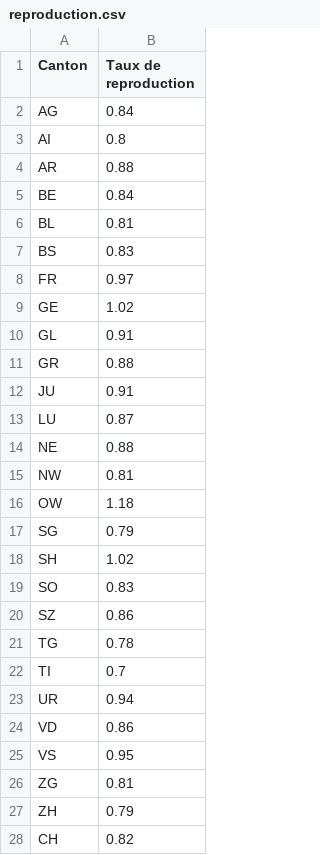
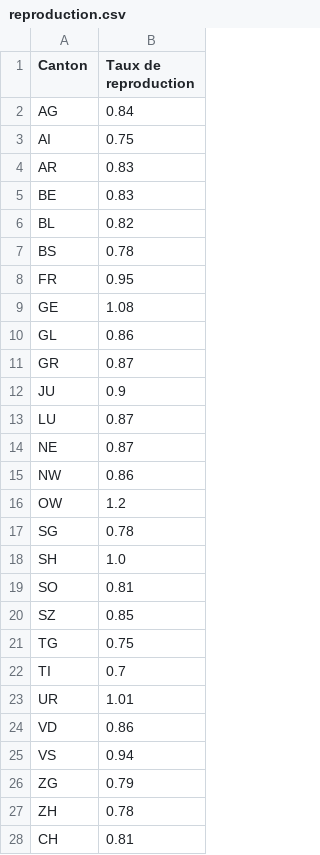
Before and after one commit to maradan29/coronaFR, a CSV file: reproduction.csv, drawn as a sheet.

Commit message:
Add existing file

```diff
--- a/reproduction.csv
+++ b/reproduction.csv
@@ -2,27 +2,27 @@ Canton,Taux de reproduction
 AG,0.84
-AI,0.8
-AR,0.88
-BE,0.84
-BL,0.81
-BS,0.83
-FR,0.97
-GE,1.02
-GL,0.91
-GR,0.88
-JU,0.91
+AI,0.75
+AR,0.83
+BE,0.83
+BL,0.82
+BS,0.78
+FR,0.95
+GE,1.08
+GL,0.86
+GR,0.87
+JU,0.9
 LU,0.87
-NE,0.88
-NW,0.81
-OW,1.18
-SG,0.79
-SH,1.02
-SO,0.83
-SZ,0.86
-TG,0.78
+NE,0.87
+NW,0.86
+OW,1.2
+SG,0.78
+SH,1.0
+SO,0.81
+SZ,0.85
+TG,0.75
 TI,0.7
-UR,0.94
+UR,1.01
 VD,0.86
-VS,0.95
-ZG,0.81
-ZH,0.79
-CH,0.82
+VS,0.94
+ZG,0.79
+ZH,0.78
+CH,0.81
```
